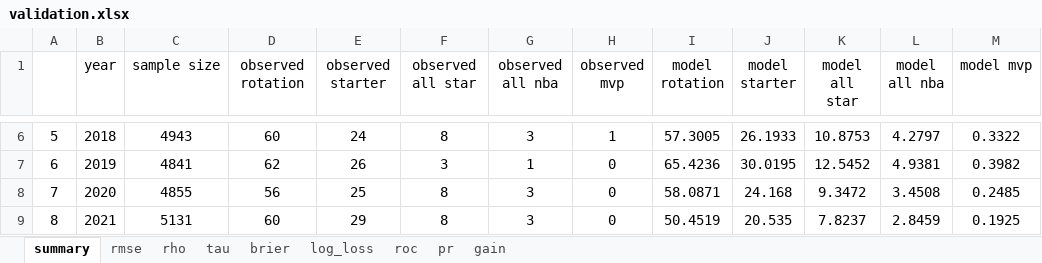
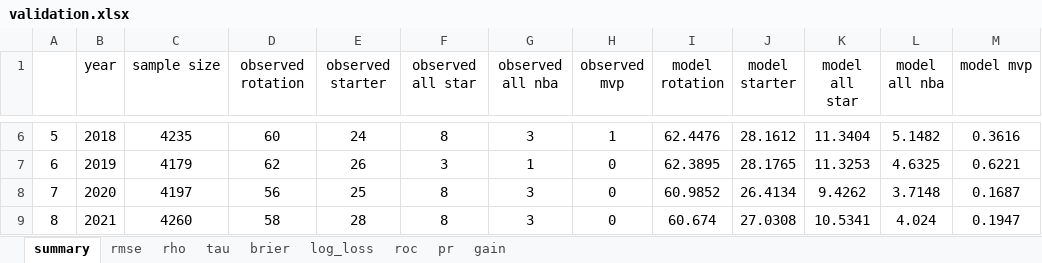
Before and after one commit to Uttam2007110/NBA_draft_model, an Excel workbook: bart/validation.xlsx, sheet summary, drawn as a sheet; only a part is shown, gaps mark what is left out; values as stored, in another font and other column widths than the file's, no borders; the diff covers the shown part only; the diff names each change by its address in the sheet, - before the commit and + after, or states it on an @@ line.

```diff
--- a/bart/validation.xlsx (sheet summary)
+++ b/bart/validation.xlsx (sheet summary)
-C6 (sample size): 4943
+C6 (sample size): 4235
-I6 (model rotation): 57.3005
+I6 (model rotation): 62.4476
-J6 (model starter): 26.1933
+J6 (model starter): 28.1612
-K6 (model all star): 10.8753
+K6 (model all star): 11.3404
-L6 (model all nba): 4.2797
+L6 (model all nba): 5.1482
-M6 (model mvp): 0.3322
+M6 (model mvp): 0.3616
-C7 (sample size): 4841
+C7 (sample size): 4179
-I7 (model rotation): 65.4236
+I7 (model rotation): 62.3895
-J7 (model starter): 30.0195
+J7 (model starter): 28.1765
-K7 (model all star): 12.5452
+K7 (model all star): 11.3253
-L7 (model all nba): 4.9381
+L7 (model all nba): 4.6325
-M7 (model mvp): 0.3982
+M7 (model mvp): 0.6221
-C8 (sample size): 4855
+C8 (sample size): 4197
-I8 (model rotation): 58.0871
+I8 (model rotation): 60.9852
-J8 (model starter): 24.168
+J8 (model starter): 26.4134
-K8 (model all star): 9.3472
+K8 (model all star): 9.4262
-L8 (model all nba): 3.4508
+L8 (model all nba): 3.7148
-M8 (model mvp): 0.2485
+M8 (model mvp): 0.1687
-C9 (sample size): 5131
+C9 (sample size): 4260
-D9 (observed rotation): 60
+D9 (observed rotation): 58
-E9 (observed starter): 29
+E9 (observed starter): 28
-I9 (model rotation): 50.4519
+I9 (model rotation): 60.674
-J9 (model starter): 20.535
+J9 (model starter): 27.0308
-K9 (model all star): 7.8237
+K9 (model all star): 10.5341
-L9 (model all nba): 2.8459
+L9 (model all nba): 4.024
-M9 (model mvp): 0.1925
+M9 (model mvp): 0.1947
```
Also changed, not shown: 56 edited cells elsewhere in this sheet, sheet brier, sheet gain, sheet log_loss, sheet roc, sheet pr, sheet rho, 2 more sheets, 1 other file.
